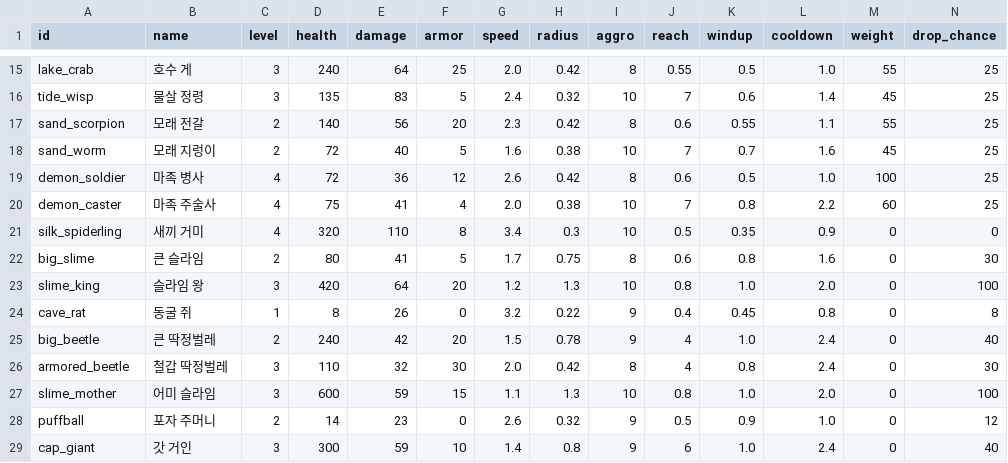
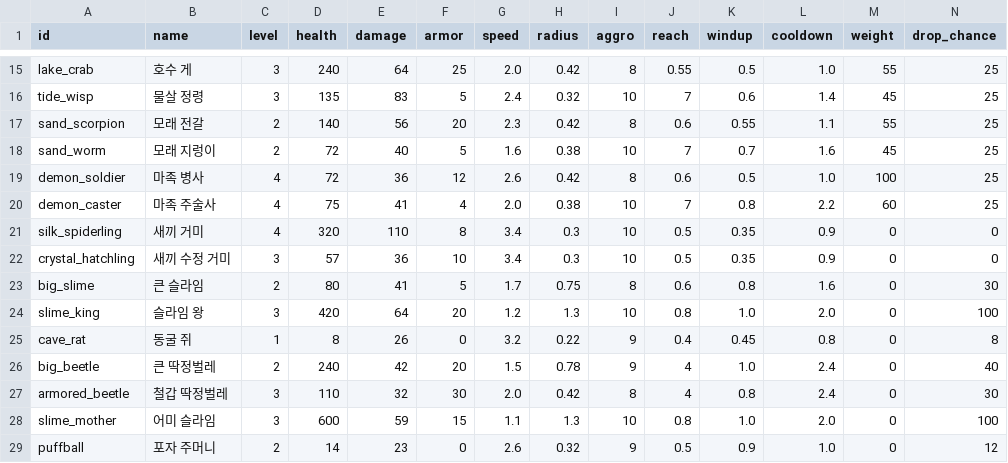
Before and after one commit to LeArc6910/pray-to, a CSV file: Assets/_Project/Data/Monsters/monsters.csv, drawn as a sheet; only a part is shown, gaps mark what is left out; the shorter side is filled out with more unchanged rows; rows hold the shown columns only; the diff names each change by its address in the sheet, - before the commit and + after, or states it on an @@ line.

Commit message:
Give the crystal queen its own crystal art, wind-ups and entrance
The crystal spider queen used the shared boss picture and poses. It is
now drawn from its own picture and shown in the game: each attack has a
whole-body wind-up of its own, told apart by the crown and the abdomen
as well as the legs. The crown gathers light for the beams, the shard
rain and the crown's light, and throws it into the roof early for the
rain and hail; the body bristles with crystal before the shard bursts;
the front legs lift and ring the floor; the abdomen lowers to lay eggs.

A new Cocoon entrance has it asleep in a cluster of crystal that cracks
with light and bursts. When it falls, its legs fold and its crystal
shatters. Its eggs hatch crystal spiderlings instead of bats; three
attacks are renamed to fit. Damage, health and telegraph times are
unchanged. The old shared queen drawing is gone.

```diff
--- a/Assets/_Project/Data/Monsters/monsters.csv
+++ b/Assets/_Project/Data/Monsters/monsters.csv
+row 22: crystal_hatchling | 새끼 수정 거미 | 3 | 57 | 36 | 10 | 3.4 | 0.3 | 10 | 0.5 | 0.35 | 0.9 | 0 | 0
```
Also changed, not shown: Assets/_Project/Data/Bosses/arenas.csv, Assets/_Project/Data/Bosses/boss_attacks.csv, 20 other files.
